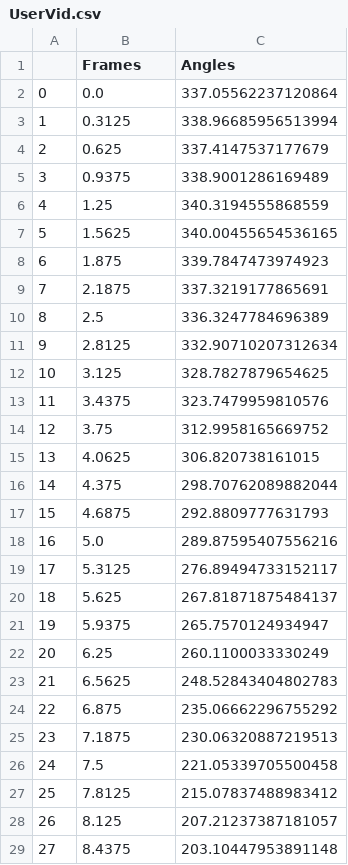
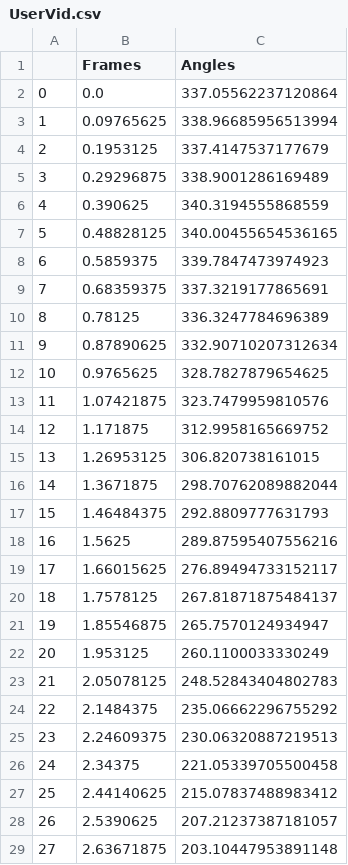
Before and after one commit to vchauha4/FormCheck, a CSV file: flask/UserVid.csv, drawn as a sheet; only a part is shown; the diff covers the shown part only.

```diff
--- a/flask/UserVid.csv
+++ b/flask/UserVid.csv
@@ -2,28 +2,28 @@
 0,0.0,337.05562237120864
-1,0.3125,338.96685956513994
-2,0.625,337.4147537177679
-3,0.9375,338.9001286169489
-4,1.25,340.3194555868559
-5,1.5625,340.00455654536165
-6,1.875,339.7847473974923
-7,2.1875,337.3219177865691
-8,2.5,336.3247784696389
-9,2.8125,332.90710207312634
-10,3.125,328.7827879654625
-11,3.4375,323.7479959810576
-12,3.75,312.9958165669752
-13,4.0625,306.820738161015
-14,4.375,298.70762089882044
-15,4.6875,292.8809777631793
-16,5.0,289.87595407556216
-17,5.3125,276.89494733152117
-18,5.625,267.81871875484137
-19,5.9375,265.7570124934947
-20,6.25,260.1100033330249
-21,6.5625,248.52843404802783
-22,6.875,235.06662296755292
-23,7.1875,230.06320887219513
-24,7.5,221.05339705500458
-25,7.8125,215.07837488983412
-26,8.125,207.21237387181057
-27,8.4375,203.10447953891148
+1,0.09765625,338.96685956513994
+2,0.1953125,337.4147537177679
+3,0.29296875,338.9001286169489
+4,0.390625,340.3194555868559
+5,0.48828125,340.00455654536165
+6,0.5859375,339.7847473974923
+7,0.68359375,337.3219177865691
+8,0.78125,336.3247784696389
+9,0.87890625,332.90710207312634
+10,0.9765625,328.7827879654625
+11,1.07421875,323.7479959810576
+12,1.171875,312.9958165669752
+13,1.26953125,306.820738161015
+14,1.3671875,298.70762089882044
+15,1.46484375,292.8809777631793
+16,1.5625,289.87595407556216
+17,1.66015625,276.89494733152117
+18,1.7578125,267.81871875484137
+19,1.85546875,265.7570124934947
+20,1.953125,260.1100033330249
+21,2.05078125,248.52843404802783
+22,2.1484375,235.06662296755292
+23,2.24609375,230.06320887219513
+24,2.34375,221.05339705500458
+25,2.44140625,215.07837488983412
+26,2.5390625,207.21237387181057
+27,2.63671875,203.10447953891148
```
Also changed, not shown: 100 edited cells elsewhere in this file, 3 other files.
